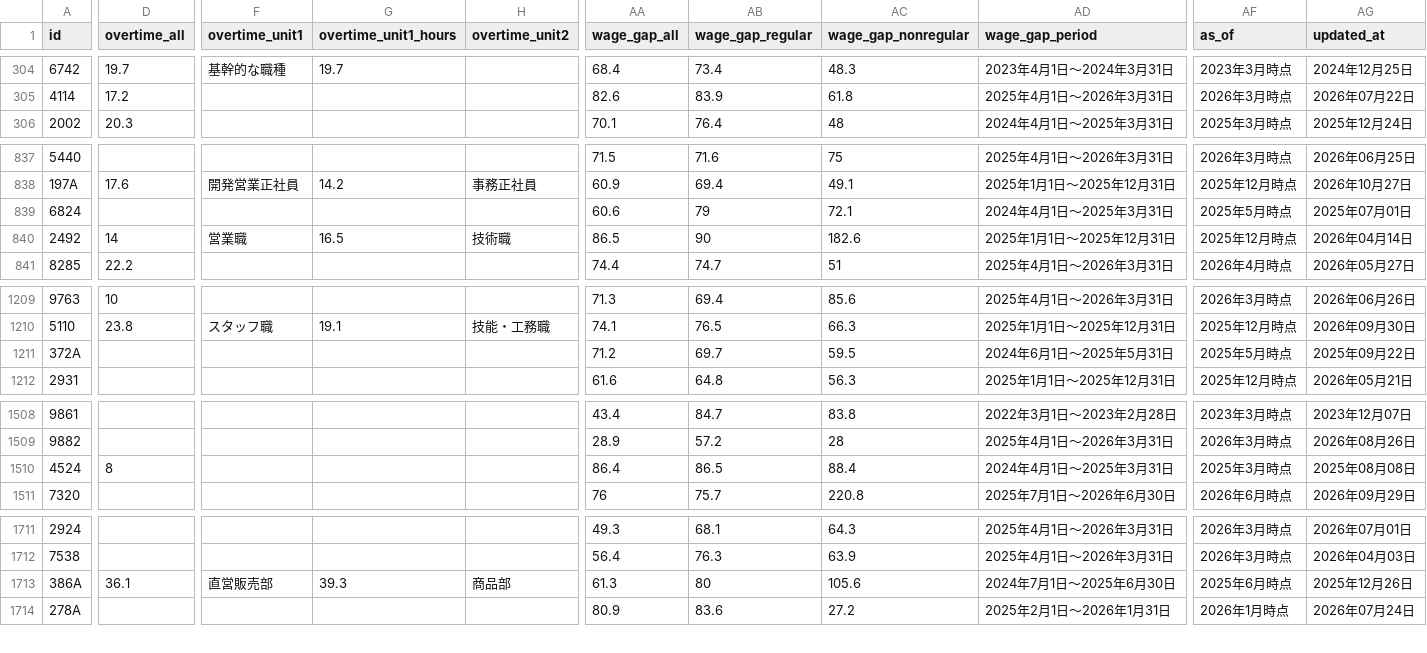
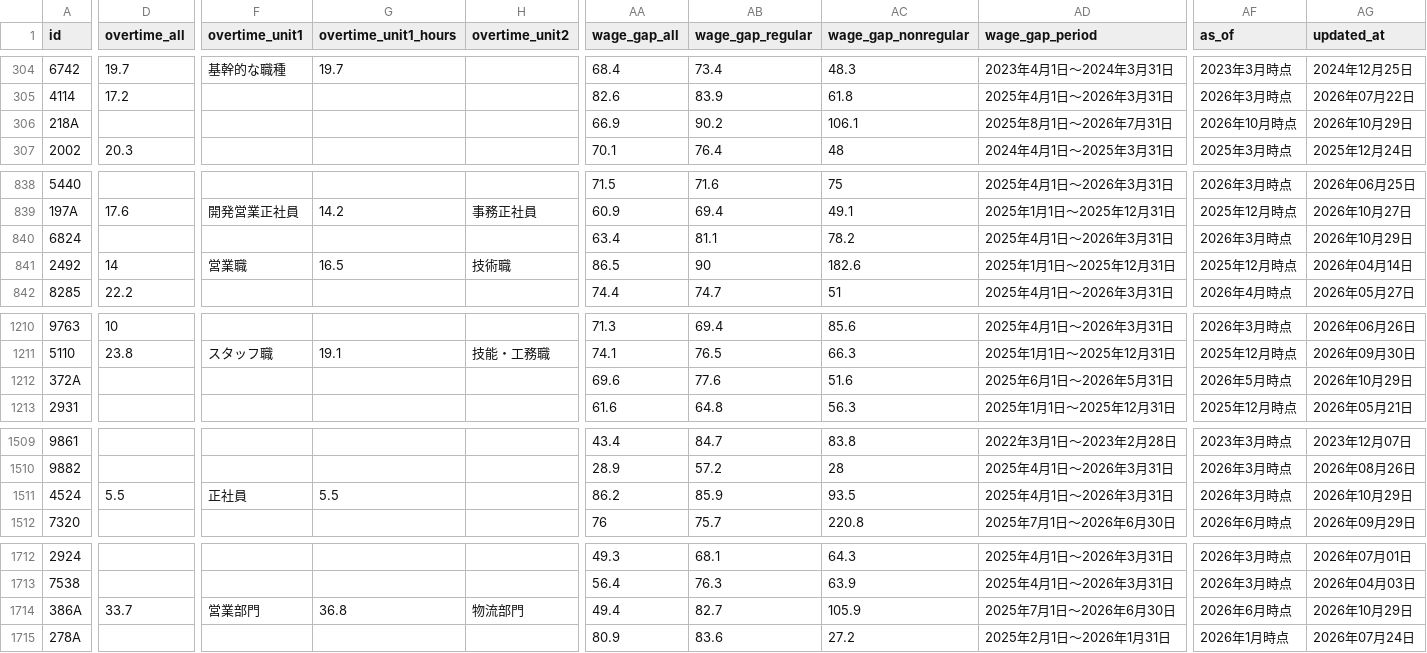
Before and after one commit to varmil/nenshu, a CSV file: pipeline/data/worklife.csv, drawn as a sheet; only a part is shown, gaps mark what is left out; addresses are those after the commit; rows hold the shown columns only; the diff covers the shown part only; the diff names each change by its address in the sheet, - before the commit and + after, or states it on an @@ line.

```diff
--- a/pipeline/data/worklife.csv
+++ b/pipeline/data/worklife.csv
+row 306: 218A |  |  |  |  | 66.9 | 90.2 | 106.1 | 2025年8月1日～2026年7月31日 | 2026年10月時点 | 2026年10月29日
-AA840 (wage_gap_all): 60.6
+AA840 (wage_gap_all): 63.4
-AB840 (wage_gap_regular): 79
+AB840 (wage_gap_regular): 81.1
-AC840 (wage_gap_nonregular): 72.1
+AC840 (wage_gap_nonregular): 78.2
-AD840 (wage_gap_period): 2024年4月1日～2025年3月31日
+AD840 (wage_gap_period): 2025年4月1日～2026年3月31日
-AF840 (as_of): 2025年5月時点
+AF840 (as_of): 2026年3月時点
-AG840 (updated_at): 2025年07月01日
+AG840 (updated_at): 2026年10月29日
-AA1212 (wage_gap_all): 71.2
+AA1212 (wage_gap_all): 69.6
-AB1212 (wage_gap_regular): 69.7
+AB1212 (wage_gap_regular): 77.6
-AC1212 (wage_gap_nonregular): 59.5
+AC1212 (wage_gap_nonregular): 51.6
-AD1212 (wage_gap_period): 2024年6月1日～2025年5月31日
+AD1212 (wage_gap_period): 2025年6月1日～2026年5月31日
-AF1212 (as_of): 2025年5月時点
+AF1212 (as_of): 2026年5月時点
-AG1212 (updated_at): 2025年09月22日
+AG1212 (updated_at): 2026年10月29日
-D1511 (overtime_all): 8
+D1511 (overtime_all): 5.5
-F1511 (overtime_unit1): (empty)
+F1511 (overtime_unit1): 正社員
-G1511 (overtime_unit1_hours): (empty)
+G1511 (overtime_unit1_hours): 5.5
-AA1511 (wage_gap_all): 86.4
+AA1511 (wage_gap_all): 86.2
-AB1511 (wage_gap_regular): 86.5
+AB1511 (wage_gap_regular): 85.9
-AC1511 (wage_gap_nonregular): 88.4
+AC1511 (wage_gap_nonregular): 93.5
-AD1511 (wage_gap_period): 2024年4月1日～2025年3月31日
+AD1511 (wage_gap_period): 2025年4月1日～2026年3月31日
-AF1511 (as_of): 2025年3月時点
+AF1511 (as_of): 2026年3月時点
-AG1511 (updated_at): 2025年08月08日
+AG1511 (updated_at): 2026年10月29日
-D1714 (overtime_all): 36.1
+D1714 (overtime_all): 33.7
-F1714 (overtime_unit1): 直営販売部
+F1714 (overtime_unit1): 営業部門
-G1714 (overtime_unit1_hours): 39.3
+G1714 (overtime_unit1_hours): 36.8
-H1714 (overtime_unit2): 商品部
+H1714 (overtime_unit2): 物流部門
-AA1714 (wage_gap_all): 61.3
+AA1714 (wage_gap_all): 49.4
-AB1714 (wage_gap_regular): 80
+AB1714 (wage_gap_regular): 82.7
-AC1714 (wage_gap_nonregular): 105.6
+AC1714 (wage_gap_nonregular): 105.9
-AD1714 (wage_gap_period): 2024年7月1日～2025年6月30日
+AD1714 (wage_gap_period): 2025年7月1日～2026年6月30日
-AF1714 (as_of): 2025年6月時点
+AF1714 (as_of): 2026年6月時点
-AG1714 (updated_at): 2025年12月26日
+AG1714 (updated_at): 2026年10月29日
```
Also changed, not shown: 20 edited cells elsewhere in this file, pipeline/data/analysis_text_manifest.csv, pipeline/data/ledger.csv, 20 other files.
